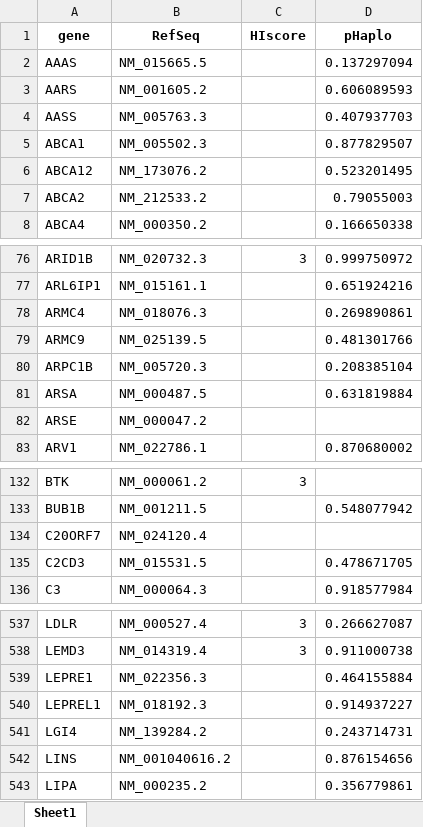
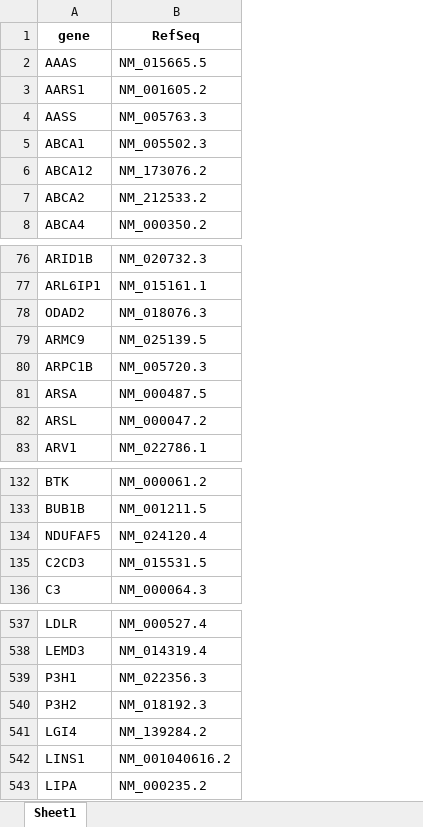
Before and after one commit to ysut/dev, an Excel workbook: Resources/02_EstimatedLoFGenes/ajhg.xlsx, sheet Sheet1, drawn as a sheet; only a part is shown, gaps mark what is left out; values as stored, in another font and other column widths than the file's, no borders; the diff covers the shown part only; the diff names each change by its address in the sheet, - before the commit and + after, or states it on an @@ line.

```diff
--- a/Resources/02_EstimatedLoFGenes/ajhg.xlsx (sheet Sheet1)
+++ b/Resources/02_EstimatedLoFGenes/ajhg.xlsx (sheet Sheet1)
-column C (HIscore), row 76: 3; row 132: 3; rows 537-538: 3 | 3
-column D (pHaplo), rows 2-8: 0.137297094 | 0.606089593 | 0.407937703 | 0.877829507 | 0.523201495 | 0.79055003 | 0.166650338; rows 76-83: 0.999750972 | 0.651924216 | 0.269890861 | 0.481301766 | 0.208385104 | 0.631819884 |  | 0.870680002; rows 133-136: 0.548077942 |  | 0.478671705 | 0.918577984; rows 537-543: 0.266627087 | 0.911000738 | 0.464155884 | 0.914937227 | 0.243714731 | 0.876154656 | 0.356779861
-A3 (gene): AARS
+A3 (gene): AARS1
-A78 (gene): ARMC4
+A78 (gene): ODAD2
-A82 (gene): ARSE
+A82 (gene): ARSL
-A134 (gene): C20ORF7
+A134 (gene): NDUFAF5
-A539 (gene): LEPRE1
+A539 (gene): P3H1
-A540 (gene): LEPREL1
+A540 (gene): P3H2
-A542 (gene): LINS
+A542 (gene): LINS1
```
Also changed, not shown: 16 edited cells elsewhere in this sheet, Resources/02_EstimatedLoFGenes/higene.xlsx, 12 other files.
